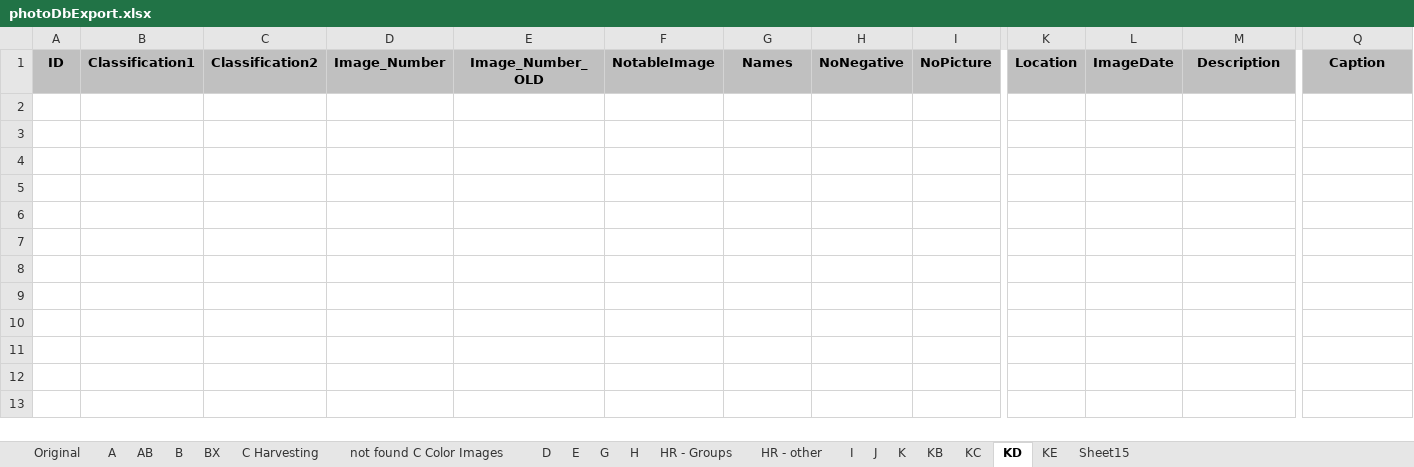
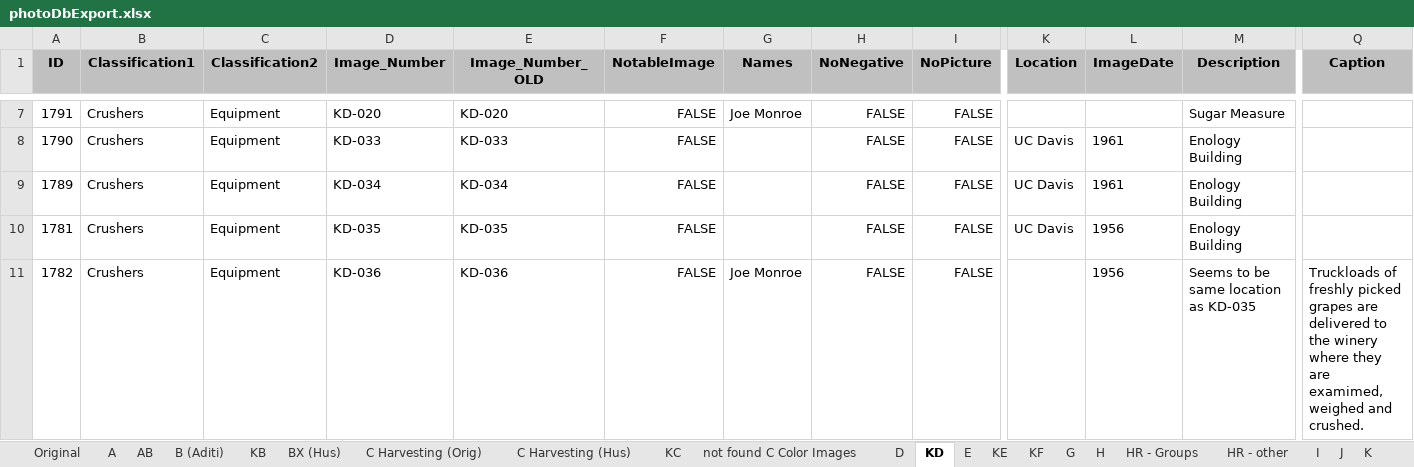
Before and after one commit to lizcphillips/UCD-WineInstitute, an Excel workbook: photoDbExport.xlsx, sheet KD, drawn as a sheet; only a part is shown, gaps mark what is left out; values as stored, in another font and other column widths than the file's, no borders; rows hold the shown columns only; the diff covers the shown part only; the diff names each change by its address in the sheet, - before the commit and + after, or states it on an @@ line.

```diff
--- a/photoDbExport.xlsx (sheet KD)
+++ b/photoDbExport.xlsx (sheet KD)
-sheet tab: B
+sheet tab: B (Aditi)
-sheet tab: BX
+sheet tab: BX (Hus)
-sheet tab: C Harvesting
+sheet tab: C Harvesting (Orig)
-sheet tab: Sheet15
+sheet tab: KF
+sheet tab: C Harvesting (Hus)
@@ sheet tab order changed: Original | A | AB | B (Aditi) | KB | BX (Hus) | C Harvesting (Orig) | C Harvesting (Hus) | KC | not found C Color Images | D | KD | E | KE | KF | G | H | HR - Groups | HR - other | I | J | K @@
+row 7: 1791 | Crushers | Equipment | KD-020 | KD-020 | FALSE | Joe Monroe | FALSE | FALSE |  |  | Sugar Measure
+row 8: 1790 | Crushers | Equipment | KD-033 | KD-033 | FALSE |  | FALSE | FALSE | UC Davis | 1961 | Enology Building
+row 9: 1789 | Crushers | Equipment | KD-034 | KD-034 | FALSE |  | FALSE | FALSE | UC Davis | 1961 | Enology Building
+row 10: 1781 | Crushers | Equipment | KD-035 | KD-035 | FALSE |  | FALSE | FALSE | UC Davis | 1956 | Enology Building
+row 11: 1782 | Crushers | Equipment | KD-036 | KD-036 | FALSE | Joe Monroe | FALSE | FALSE |  | 1956 | Seems to be same location as KD-035 | Truckloads of freshly picked grapes are delivered to the winery where they are examimed, weighed and crushed.
```
Also changed, not shown: 5 added rows elsewhere in this sheet, sheet Original, sheet KE, sheet KF, sheet B (Aditi), sheet E, sheet BX (Hus), 4 more sheets, hidden cells.
